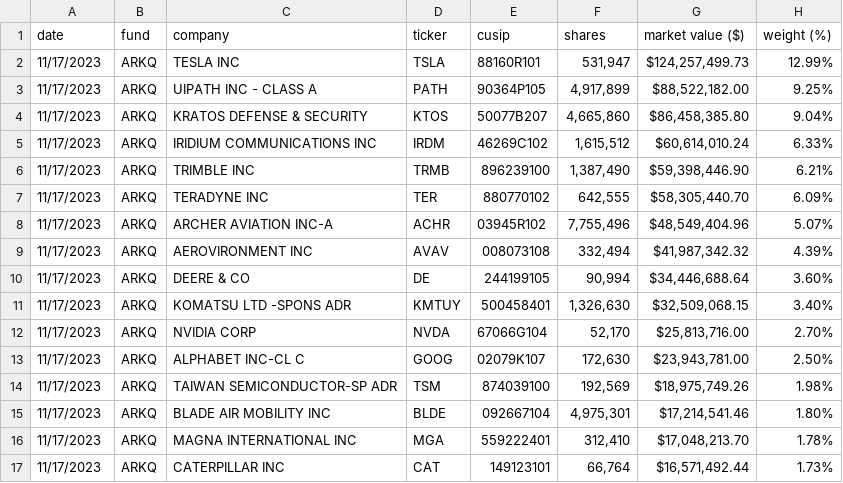
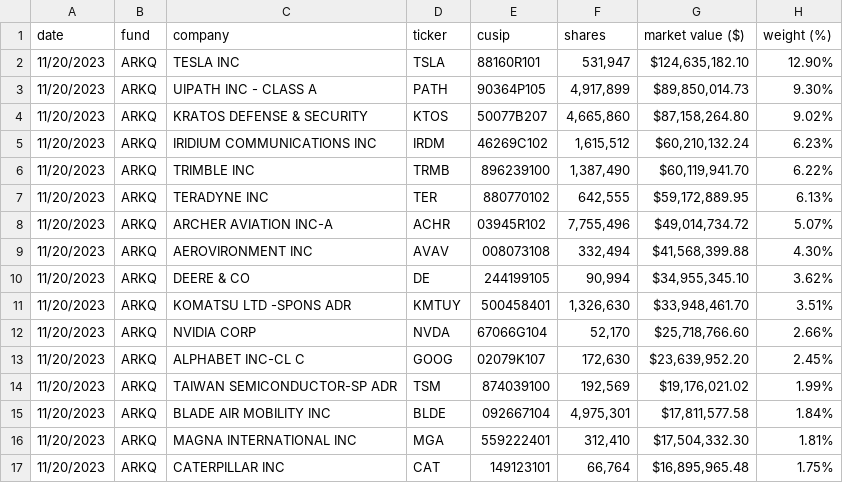
Before and after one commit to tigger0jk/ark-invest-scraper, a CSV file: holdings/ARK_AUTONOMOUS_TECH._&_ROBOTICS_ETF_ARKQ_HOLDINGS.csv, drawn as a sheet; only a part is shown; the diff covers the shown part only.

```diff
--- a/holdings/ARK_AUTONOMOUS_TECH._&_ROBOTICS_ETF_ARKQ_HOLDINGS.csv
+++ b/holdings/ARK_AUTONOMOUS_TECH._&_ROBOTICS_ETF_ARKQ_HOLDINGS.csv
@@ -1,17 +1,17 @@
 date,fund,company,ticker,cusip,shares,market  value  ($),weight  (%)
-11/17/2023,ARKQ,TESLA  INC,TSLA,88160R101,"531,947","$124,257,499.73",12.99%
-11/17/2023,ARKQ,UIPATH  INC  -  CLASS  A,PATH,90364P105,"4,917,899","$88,522,182.00",9.25%
-11/17/2023,ARKQ,KRATOS  DEFENSE  &  SECURITY,KTOS,50077B207,"4,665,860","$86,458,385.80",9.04%
-11/17/2023,ARKQ,IRIDIUM  COMMUNICATIONS  INC,IRDM,46269C102,"1,615,512","$60,614,010.24",6.33%
-11/17/2023,ARKQ,TRIMBLE  INC,TRMB,896239100,"1,387,490","$59,398,446.90",6.21%
-11/17/2023,ARKQ,TERADYNE  INC,TER,880770102,"642,555","$58,305,440.70",6.09%
-11/17/2023,ARKQ,ARCHER  AVIATION  INC-A,ACHR,03945R102,"7,755,496","$48,549,404.96",5.07%
-11/17/2023,ARKQ,AEROVIRONMENT  INC,AVAV,008073108,"332,494","$41,987,342.32",4.39%
-11/17/2023,ARKQ,DEERE  &  CO,DE,244199105,"90,994","$34,446,688.64",3.60%
-11/17/2023,ARKQ,KOMATSU  LTD  -SPONS  ADR,KMTUY,500458401,"1,326,630","$32,509,068.15",3.40%
-11/17/2023,ARKQ,NVIDIA  CORP,NVDA,67066G104,"52,170","$25,813,716.00",2.70%
-11/17/2023,ARKQ,ALPHABET  INC-CL  C,GOOG,02079K107,"172,630","$23,943,781.00",2.50%
-11/17/2023,ARKQ,TAIWAN  SEMICONDUCTOR-SP  ADR,TSM,874039100,"192,569","$18,975,749.26",1.98%
-11/17/2023,ARKQ,BLADE  AIR  MOBILITY  INC,BLDE,092667104,"4,975,301","$17,214,541.46",1.80%
-11/17/2023,ARKQ,MAGNA  INTERNATIONAL  INC,MGA,559222401,"312,410","$17,048,213.70",1.78%
-11/17/2023,ARKQ,CATERPILLAR  INC,CAT,149123101,"66,764","$16,571,492.44",1.73%
+11/20/2023,ARKQ,TESLA  INC,TSLA,88160R101,"531,947","$124,635,182.10",12.90%
+11/20/2023,ARKQ,UIPATH  INC  -  CLASS  A,PATH,90364P105,"4,917,899","$89,850,014.73",9.30%
+11/20/2023,ARKQ,KRATOS  DEFENSE  &  SECURITY,KTOS,50077B207,"4,665,860","$87,158,264.80",9.02%
+11/20/2023,ARKQ,IRIDIUM  COMMUNICATIONS  INC,IRDM,46269C102,"1,615,512","$60,210,132.24",6.23%
+11/20/2023,ARKQ,TRIMBLE  INC,TRMB,896239100,"1,387,490","$60,119,941.70",6.22%
+11/20/2023,ARKQ,TERADYNE  INC,TER,880770102,"642,555","$59,172,889.95",6.13%
+11/20/2023,ARKQ,ARCHER  AVIATION  INC-A,ACHR,03945R102,"7,755,496","$49,014,734.72",5.07%
+11/20/2023,ARKQ,AEROVIRONMENT  INC,AVAV,008073108,"332,494","$41,568,399.88",4.30%
+11/20/2023,ARKQ,DEERE  &  CO,DE,244199105,"90,994","$34,955,345.10",3.62%
+11/20/2023,ARKQ,KOMATSU  LTD  -SPONS  ADR,KMTUY,500458401,"1,326,630","$33,948,461.70",3.51%
+11/20/2023,ARKQ,NVIDIA  CORP,NVDA,67066G104,"52,170","$25,718,766.60",2.66%
+11/20/2023,ARKQ,ALPHABET  INC-CL  C,GOOG,02079K107,"172,630","$23,639,952.20",2.45%
+11/20/2023,ARKQ,TAIWAN  SEMICONDUCTOR-SP  ADR,TSM,874039100,"192,569","$19,176,021.02",1.99%
+11/20/2023,ARKQ,BLADE  AIR  MOBILITY  INC,BLDE,092667104,"4,975,301","$17,811,577.58",1.84%
+11/20/2023,ARKQ,MAGNA  INTERNATIONAL  INC,MGA,559222401,"312,410","$17,504,332.30",1.81%
+11/20/2023,ARKQ,CATERPILLAR  INC,CAT,149123101,"66,764","$16,895,965.48",1.75%
```
Also changed, not shown: 2 added rows, 2 removed rows and 46 edited cells elsewhere in this file, holdings/ARK_FINTECH_INNOVATION_ETF_ARKF_HOLDINGS.csv, holdings/ARK_GENOMIC_REVOLUTION_ETF_ARKG_HOLDINGS.csv, 6 other files.
